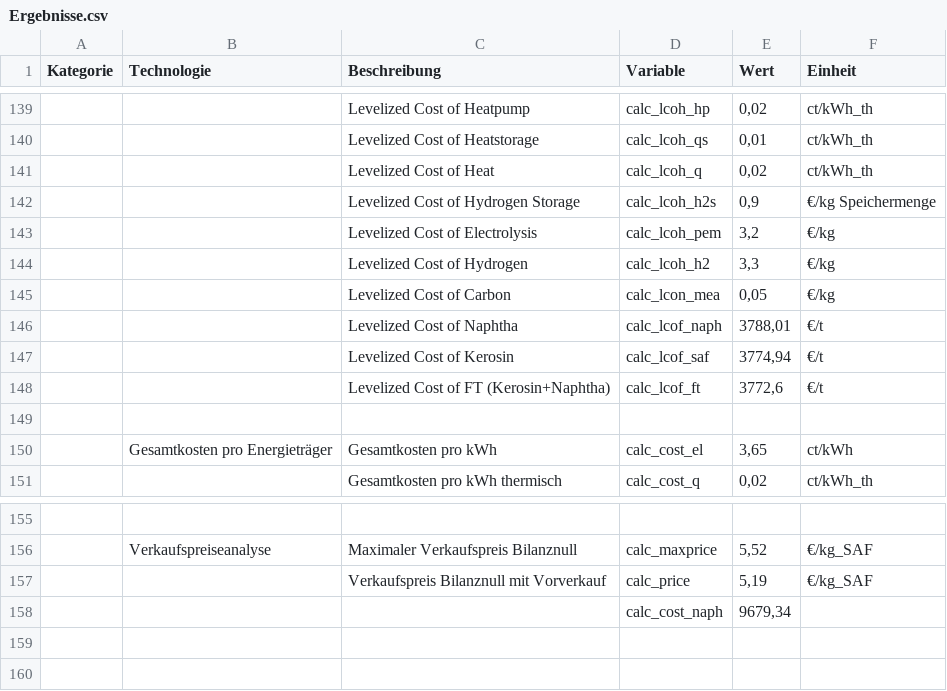
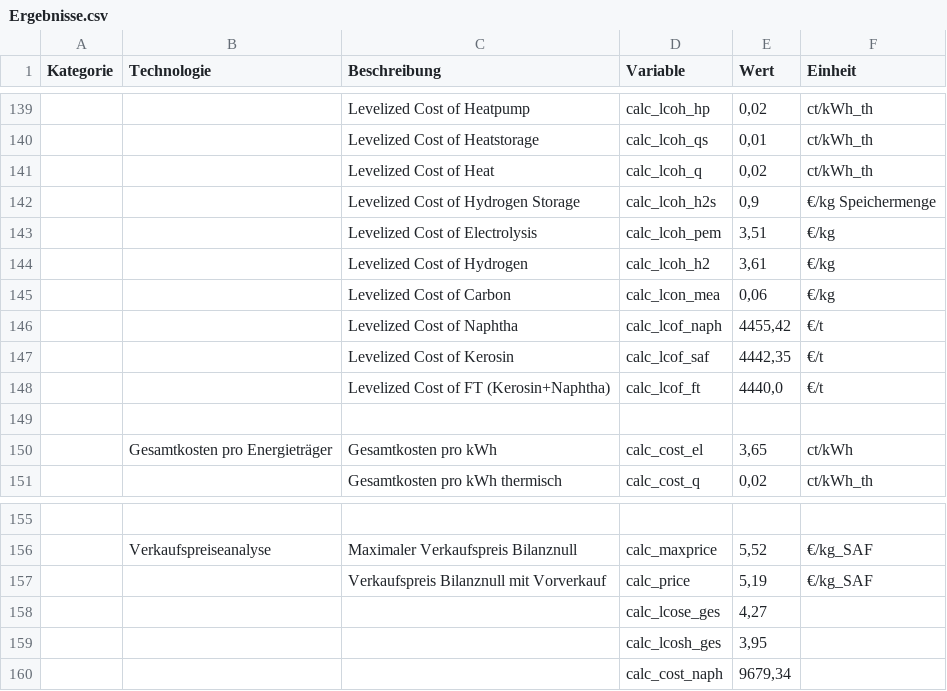
Before and after one commit to michaelheberl/FENES_P2X, a CSV file: Fischer_Tropsch/FischerTropsch_Naphta_Bio_H2_FT_Brownfield_Leuna/Ergebnisse.csv, drawn as a sheet; only a part is shown, gaps mark what is left out; the diff names each change by its address in the sheet, - before the commit and + after, or states it on an @@ line.

Commit message:
Anpassung LCO bei Strombezug FT und Methanol
LCO bei Strombezug, H2 und N2 kauf anpassen mit Gewichtung:
- Alle Brownfield Standorte überprüfen -> Methanol, FT fertig
- Bei Bezugsoption auch in den Nachstufen den neueren (inkl Bezug) Preis nehmen  -> Methanol, FT fertig

```diff
--- a/Fischer_Tropsch/FischerTropsch_Naphta_Bio_H2_FT_Brownfield_Leuna/Ergebnisse.csv
+++ b/Fischer_Tropsch/FischerTropsch_Naphta_Bio_H2_FT_Brownfield_Leuna/Ergebnisse.csv
-E143 (Wert): 3,2
+E143 (Wert): 3,51
-E144 (Wert): 3,3
+E144 (Wert): 3,61
-E145 (Wert): 0,05
+E145 (Wert): 0,06
-E146 (Wert): 3788,01
+E146 (Wert): 4455,42
-E147 (Wert): 3774,94
+E147 (Wert): 4442,35
-E148 (Wert): 3772,6
+E148 (Wert): 4440,0
+row 158:  |  |  | calc_lcose_ges | 4,27
+row 159:  |  |  | calc_lcosh_ges | 3,95
```
Also changed, not shown: Fischer_Tropsch/FischerTropsch_Naphta_Bio_H2_Brownfield_Leuna/Ergebnisse.csv, Methanol/Methanol_Bio_H2_Brownfield_Höchst/Ergebnisse.csv, 31 other files.
